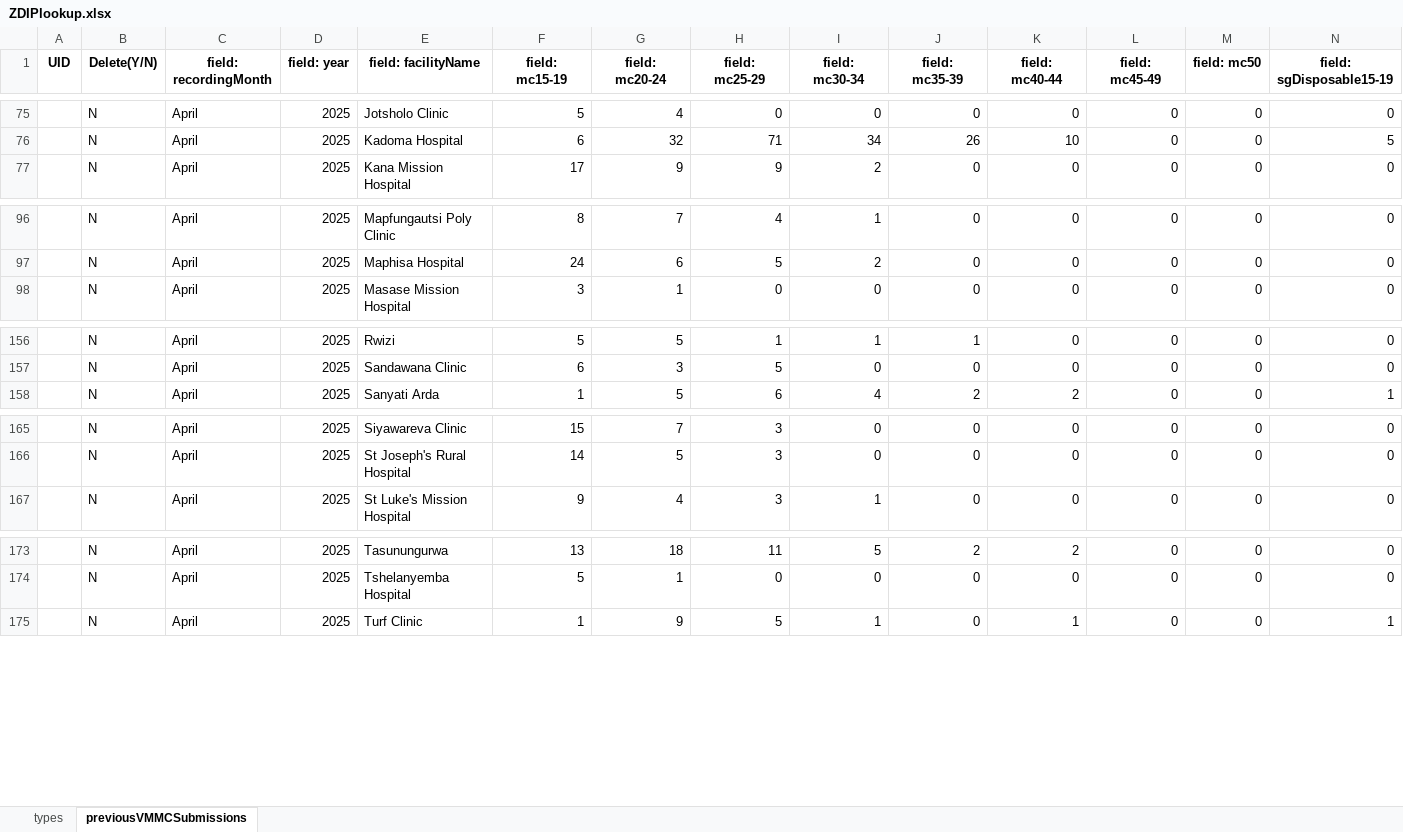
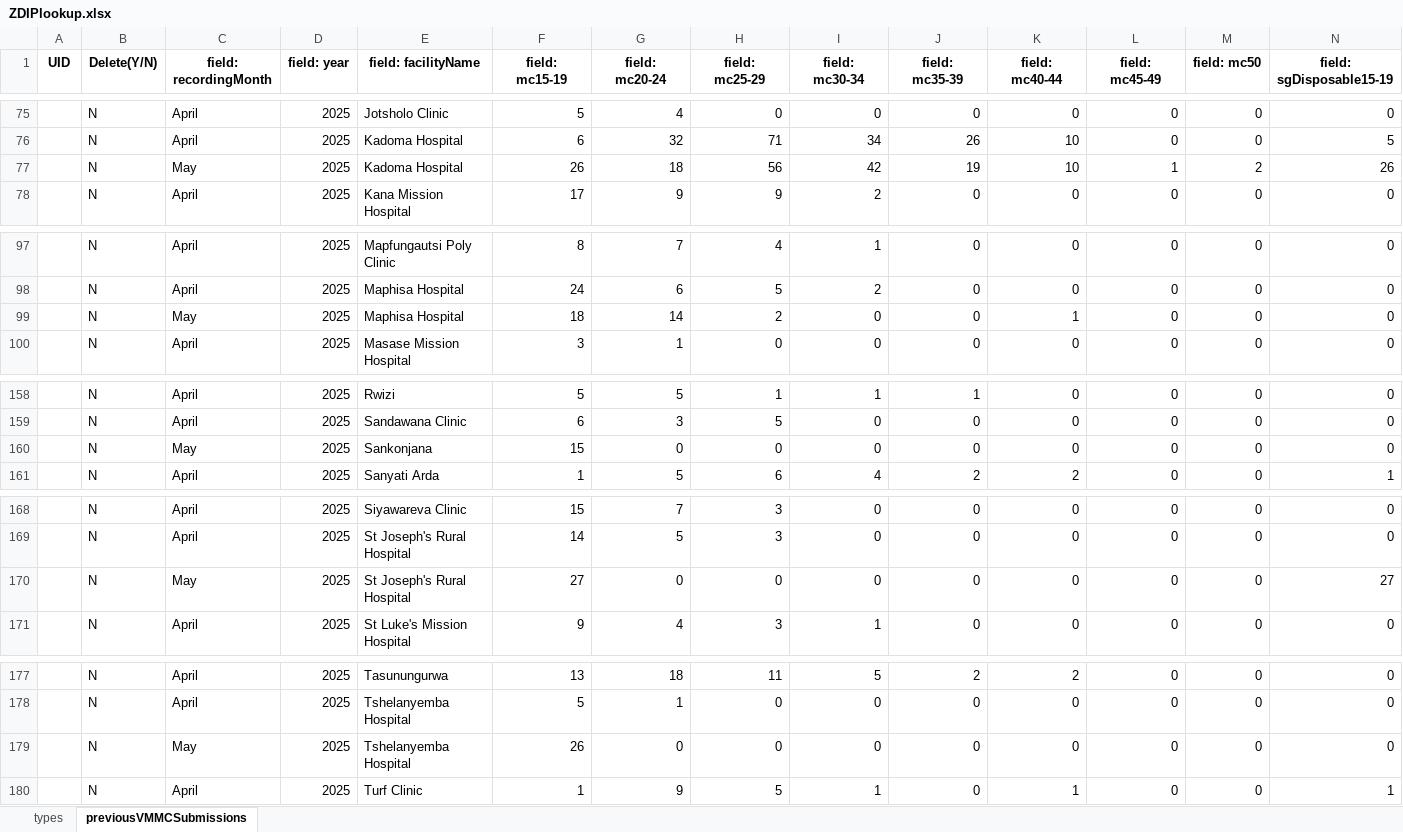
Before and after one commit to ashleymutenha/zazicProgrammaticReport, an Excel workbook: ZDIPlookup.xlsx, sheet previousVMMCSubmissions, drawn as a sheet; only a part is shown, gaps mark what is left out; values as stored, in another font and other column widths than the file's, no borders; rows hold the shown columns only; the diff names each change by its address in the sheet, - before the commit and + after, or states it on an @@ line.

```diff
--- a/ZDIPlookup.xlsx (sheet previousVMMCSubmissions)
+++ b/ZDIPlookup.xlsx (sheet previousVMMCSubmissions)
+row 77:  | N | May | 2025 | Kadoma Hospital | 26 | 18 | 56 | 42 | 19 | 10 | 1 | 2 | 26
+row 99:  | N | May | 2025 | Maphisa Hospital | 18 | 14 | 2 | 0 | 0 | 1 | 0 | 0 | 0
+row 160:  | N | May | 2025 | Sankonjana | 15 | 0 | 0 | 0 | 0 | 0 | 0 | 0 | 0
+row 170:  | N | May | 2025 | St Joseph's Rural Hospital | 27 | 0 | 0 | 0 | 0 | 0 | 0 | 0 | 27
+row 179:  | N | May | 2025 | Tshelanyemba Hospital | 26 | 0 | 0 | 0 | 0 | 0 | 0 | 0 | 0
```
Also changed, not shown: data.xlsx, generalDF.xlsx, 5 other files.
